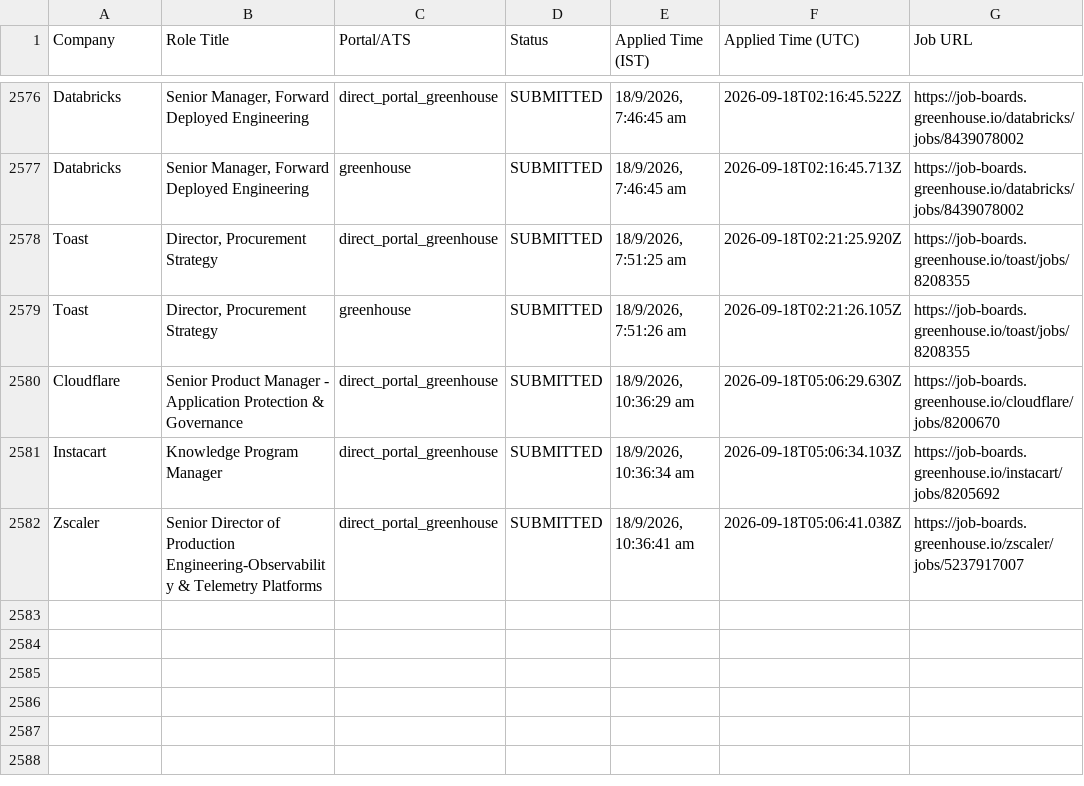
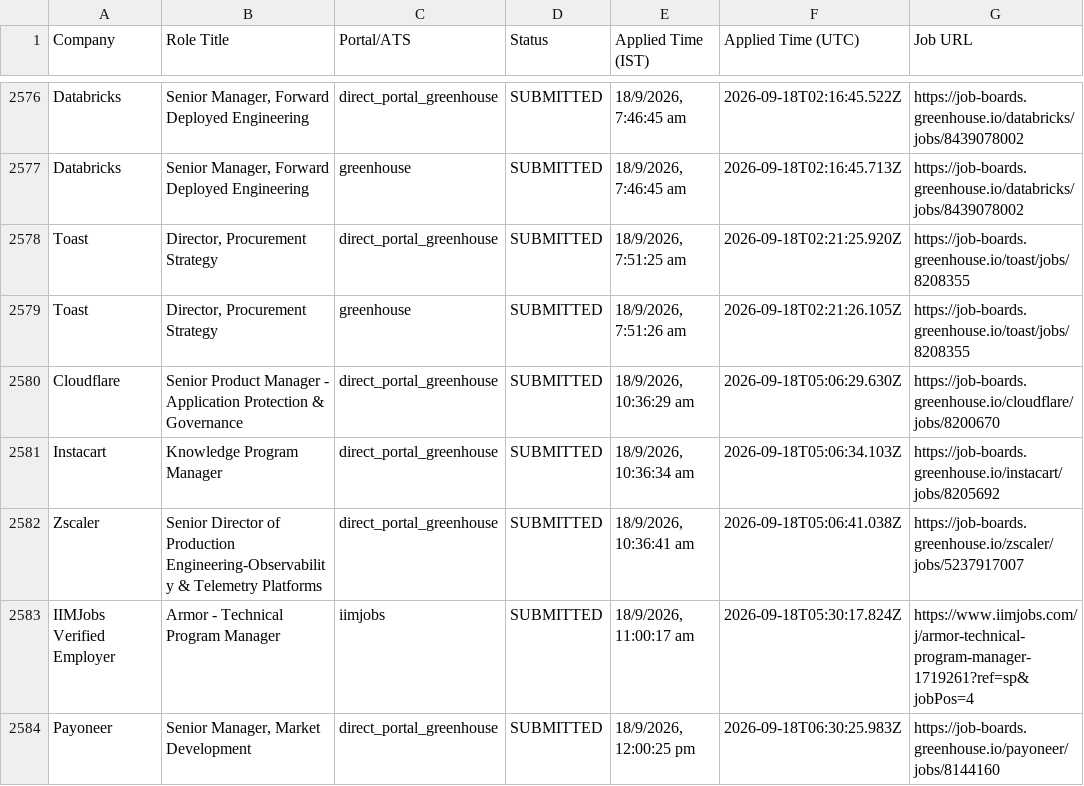
Before and after one commit to sandeepramaswamykashyap-coder/job-search-agent, a CSV file: consolidated_applications_master.csv, drawn as a sheet; only a part is shown, gaps mark what is left out.

Commit message:
feat: recorded visible omni-portal applications across all platforms

```diff
--- a/consolidated_applications_master.csv
+++ b/consolidated_applications_master.csv
@@ -2582 +2582,3 @@ Company,Role Title,Portal/ATS,Status,Applied Time (IST),Applied Time (UTC),Job U
 "Zscaler","Senior Director of Production Engineering-Observability & Telemetry Platforms","direct_portal_greenhouse","SUBMITTED","18/9/2026, 10:36:41 am","2026-09-18T05:06:41.038Z","https://job-boards.greenhouse.io/zscaler/jobs/5237917007"
+"IIMJobs Verified Employer","Armor - Technical Program Manager","iimjobs","SUBMITTED","18/9/2026, 11:00:17 am","2026-09-18T05:30:17.824Z","https://www.iimjobs.com/j/armor-technical-program-manager-1719261?ref=sp&jobPos=4"
+"Payoneer","Senior Manager, Market Development","direct_portal_greenhouse","SUBMITTED","18/9/2026, 12:00:25 pm","2026-09-18T06:30:25.983Z","https://job-boards.greenhouse.io/payoneer/jobs/8144160"
```
Also changed, not shown: verified_clean_applications.csv, 2 other files.
